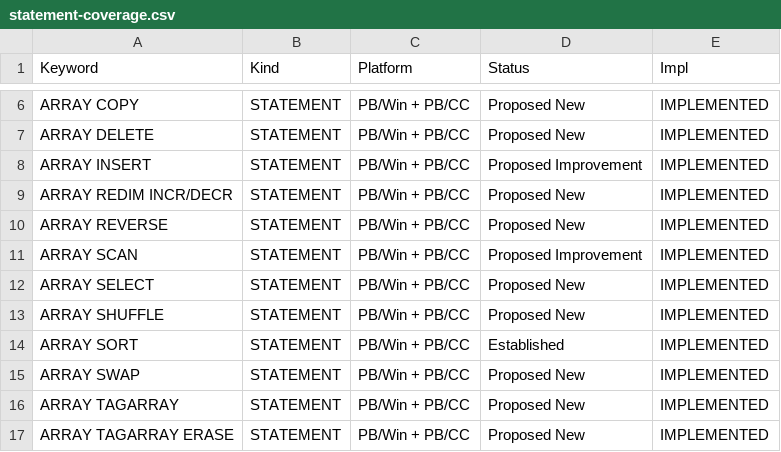
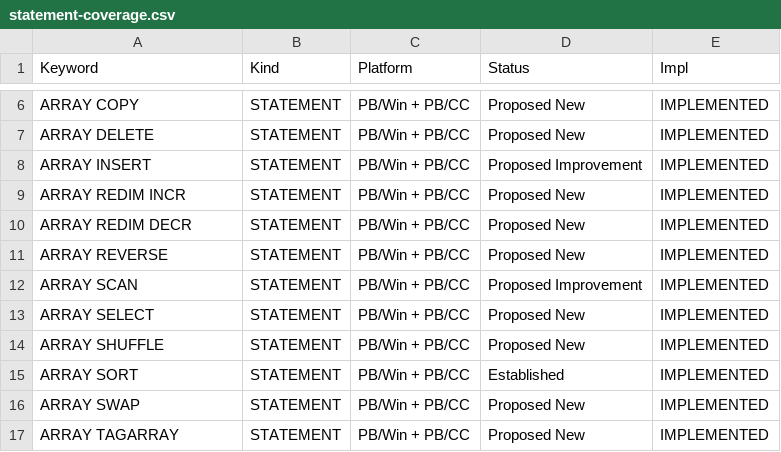
Before and after one commit to hanlokesu/powerbasilisk, a CSV file: docs/statement-coverage.csv, drawn as a sheet; only a part is shown, gaps mark what is left out; the shorter side is filled out with more unchanged rows.

Commit message:
docs: split ARRAY REDIM INCR/DECR into separate rows (375 implemented)

```diff
--- a/docs/statement-coverage.csv
+++ b/docs/statement-coverage.csv
@@ -8,3 +8,4 @@ ARRAY DELETE,STATEMENT,PB/Win + PB/CC,Proposed New,IMPLEMENTED
 ARRAY INSERT,STATEMENT,PB/Win + PB/CC,Proposed Improvement,IMPLEMENTED
-ARRAY REDIM INCR/DECR,STATEMENT,PB/Win + PB/CC,Proposed New,IMPLEMENTED
+ARRAY REDIM INCR,STATEMENT,PB/Win + PB/CC,Proposed New,IMPLEMENTED
+ARRAY REDIM DECR,STATEMENT,PB/Win + PB/CC,Proposed New,IMPLEMENTED
 ARRAY REVERSE,STATEMENT,PB/Win + PB/CC,Proposed New,IMPLEMENTED
```
Also changed, not shown: 2 other files.
